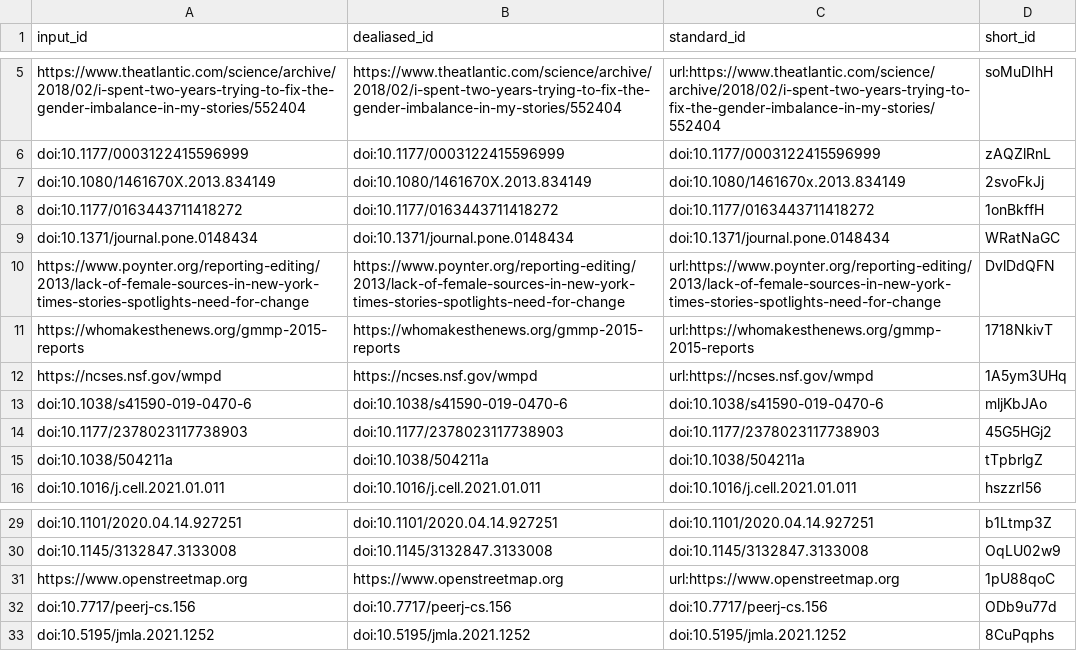
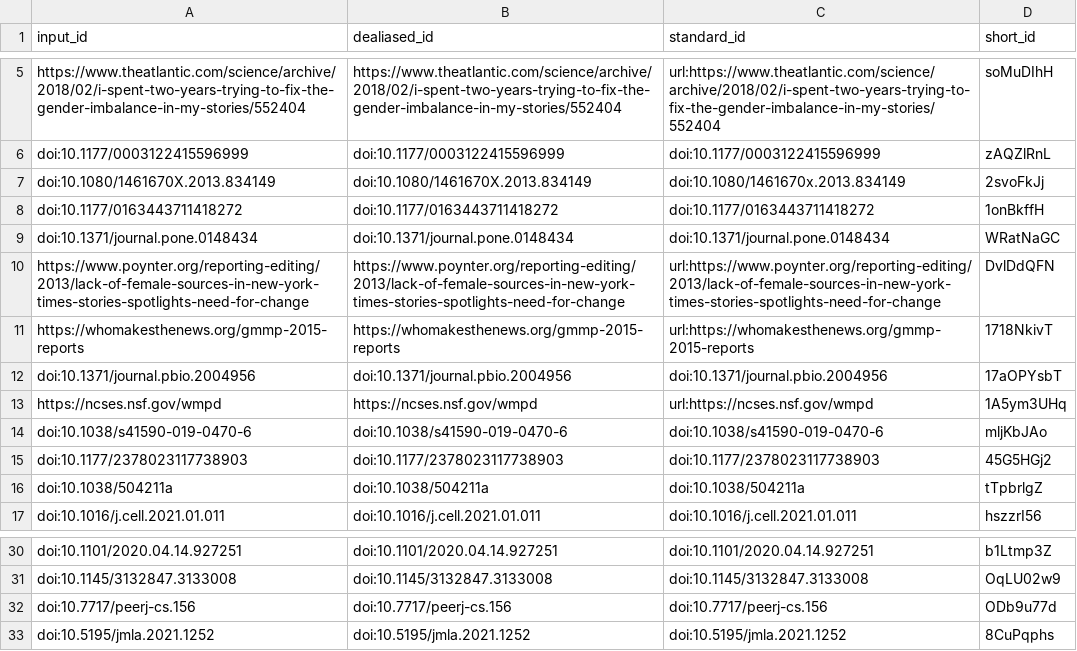
Before and after one commit to greenelab/nature_news_manuscript, a TSV file: citations.tsv, drawn as a sheet; only a part is shown, gaps mark what is left out.

Commit message:
Merge pull request #20 from nrosed/main [ci skip]
This build is based on
https://github.com/greenelab/nature_news_manuscript/commit/2918a59f52203ee30d6a9326c441a62e677c9ed9.

This commit was created by the following CI build and job:
https://github.com/greenelab/nature_news_manuscript/commit/2918a59f52203ee30d6a9326c441a62e677c9ed9/checks
https://github.com/greenelab/nature_news_manuscript/actions/runs/3380627617

```diff
--- a/citations.tsv
+++ b/citations.tsv
@@ -11,2 +11,3 @@ https://www.poynter.org/reporting-editing/2013/lack-of-female-sources-in-new-yor
 https://whomakesthenews.org/gmmp-2015-reports	https://whomakesthenews.org/gmmp-2015-reports	url:https://whomakesthenews.org/gmmp-2015-reports	1718NkivT
+doi:10.1371/journal.pbio.2004956	doi:10.1371/journal.pbio.2004956	doi:10.1371/journal.pbio.2004956	17aOPYsbT
 https://ncses.nsf.gov/wmpd	https://ncses.nsf.gov/wmpd	url:https://ncses.nsf.gov/wmpd	1A5ym3UHq
@@ -30,3 +31,2 @@ doi:10.1101/2020.04.14.927251	doi:10.1101/2020.04.14.927251	doi:10.1101/2020.04.
 doi:10.1145/3132847.3133008	doi:10.1145/3132847.3133008	doi:10.1145/3132847.3133008	OqLU02w9
-https://www.openstreetmap.org	https://www.openstreetmap.org	url:https://www.openstreetmap.org	1pU88qoC
 doi:10.7717/peerj-cs.156	doi:10.7717/peerj-cs.156	doi:10.7717/peerj-cs.156	ODb9u77d
```
Also changed, not shown: 8 other files.
